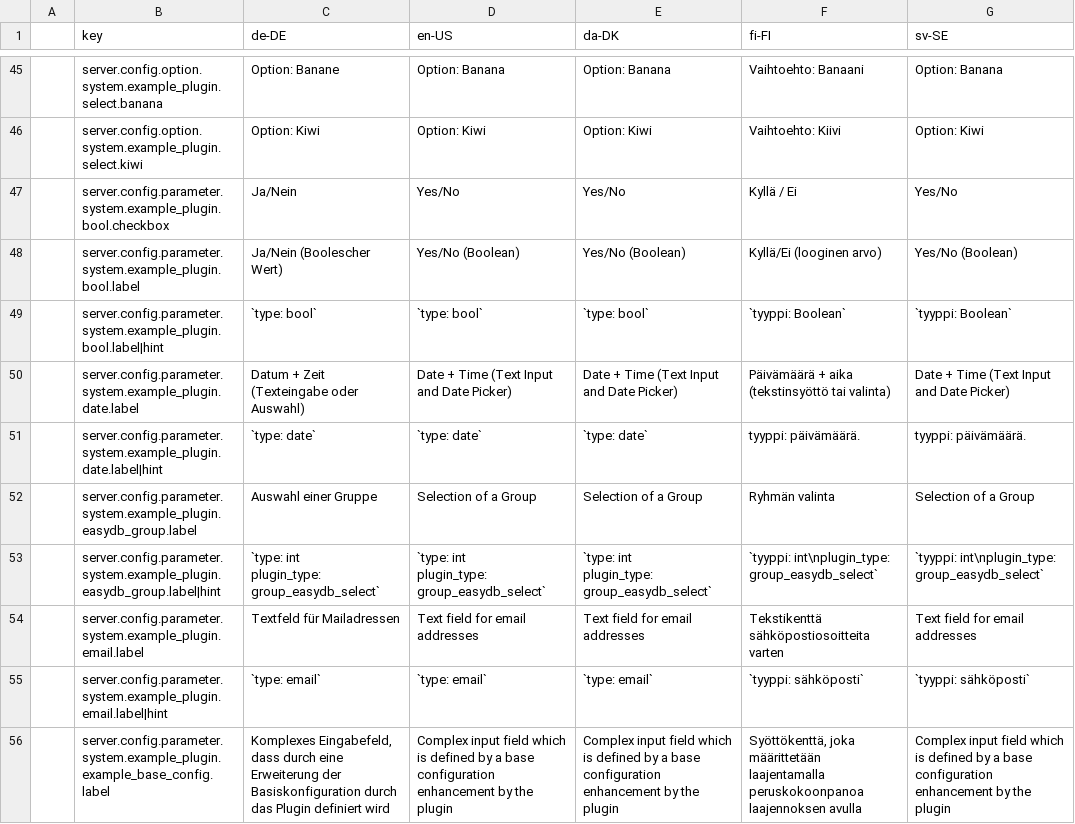
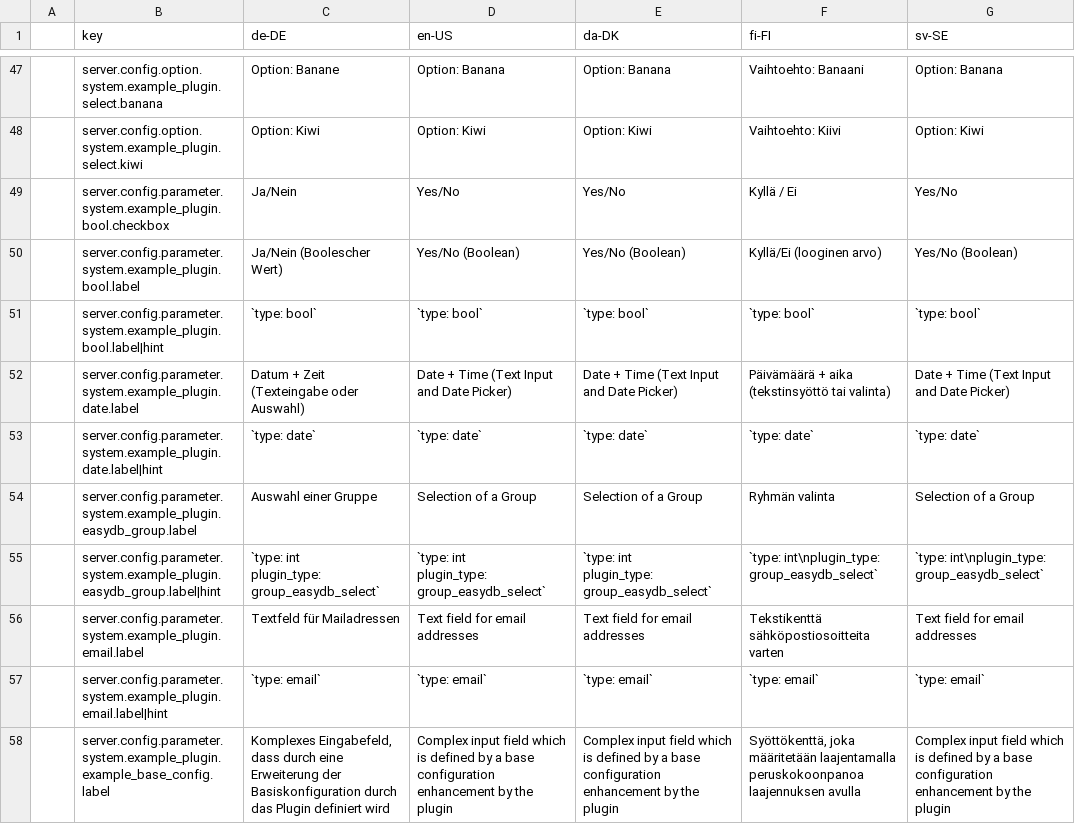
Before and after one commit to programmfabrik/easydb-example-plugin, a CSV file: l10n/example-plugin.csv, drawn as a sheet; only a part is shown, gaps mark what is left out; addresses are those after the commit; the diff covers the shown part only; the diff names each change by its address in the sheet, - before the commit and + after, or states it on an @@ line.

Commit message:
l10n updates

```diff
--- a/l10n/example-plugin.csv
+++ b/l10n/example-plugin.csv
-F51 (fi-FI): `tyyppi: Boolean`
+F51 (fi-FI): `type: bool`
-G51 (sv-SE): `tyyppi: Boolean`
+G51 (sv-SE): `type: bool`
-F53 (fi-FI): tyyppi: päivämäärä.
+F53 (fi-FI): `type: date`
-G53 (sv-SE): tyyppi: päivämäärä.
+G53 (sv-SE): `type: date`
-F55 (fi-FI): `tyyppi: int\nplugin_type: group_easydb_select`
+F55 (fi-FI): `type: int\nplugin_type: group_easydb_select`
-G55 (sv-SE): `tyyppi: int\nplugin_type: group_easydb_select`
+G55 (sv-SE): `type: int\nplugin_type: group_easydb_select`
-F57 (fi-FI): `tyyppi: sähköposti`
+F57 (fi-FI): `type: email`
-G57 (sv-SE): `tyyppi: sähköposti`
+G57 (sv-SE): `type: email`
-F58 (fi-FI): Syöttökenttä, joka määrittetään laajentamalla peruskokoonpanoa laajennoksen avulla
+F58 (fi-FI): Syöttökenttä, joka määritetään laajentamalla peruskokoonpanoa laajennuksen avulla
```
Also changed, not shown: 2 added rows, 2 removed rows and 13 edited cells elsewhere in this file.
